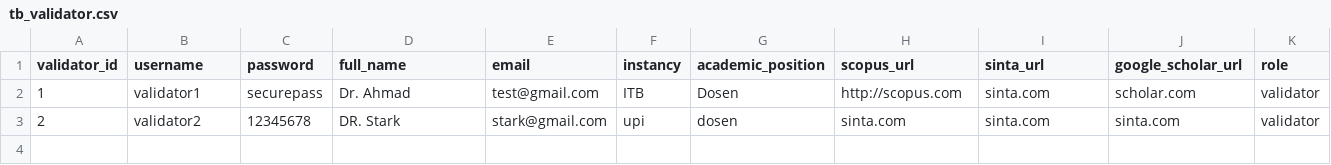
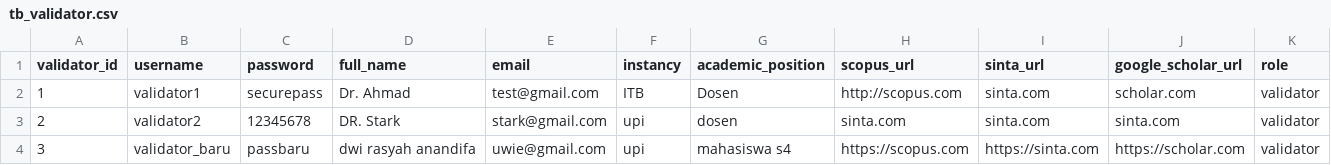
Before and after one commit to maddhdyt/laporjurnal-cli, a CSV file: database/tb_validator.csv, drawn as a sheet.

```diff
--- a/database/tb_validator.csv
+++ b/database/tb_validator.csv
@@ -3 +3,2 @@ validator_id,username,password,full_name,email,instancy,academic_position,scopus
 2,validator2,12345678,DR. Stark,stark@gmail.com,upi,dosen,sinta.com,sinta.com,sinta.com,validator
+3,validator_baru,passbaru,dwi rasyah anandifa,uwie@gmail.com,upi,mahasiswa s4,https://scopus.com,https://sinta.com,https://scholar.com,validator
```
Also changed, not shown: 3 other files.
